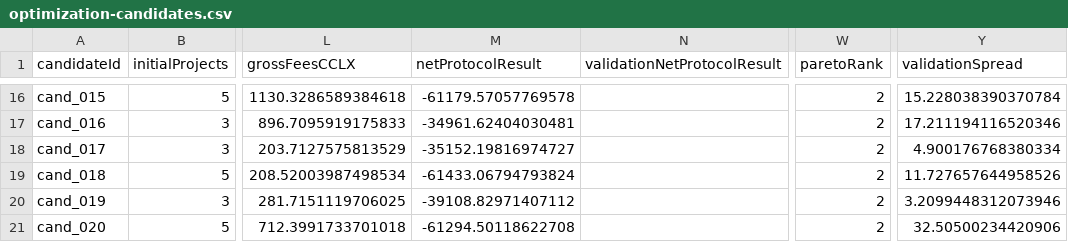
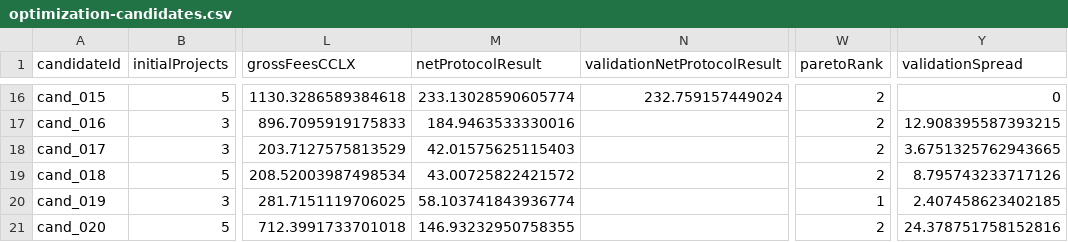
Before and after one commit to MrGesier/CCLX_Economic_Lab, a CSV file: examples/optimization-candidates.csv, drawn as a sheet; only a part is shown, gaps mark what is left out; the diff covers the shown part only; the diff names each change by its address in the sheet, - before the commit and + after, or states it on an @@ line.

```diff
--- a/examples/optimization-candidates.csv
+++ b/examples/optimization-candidates.csv
-M16 (netProtocolResult): -61179.57057769578
+M16 (netProtocolResult): 233.13028590605774
-N16 (validationNetProtocolResult): (empty)
+N16 (validationNetProtocolResult): 232.759157449024
-Y16 (validationSpread): 15.228038390370784
+Y16 (validationSpread): 0
-M17 (netProtocolResult): -34961.62404030481
+M17 (netProtocolResult): 184.9463533330016
-Y17 (validationSpread): 17.211194116520346
+Y17 (validationSpread): 12.908395587393215
-M18 (netProtocolResult): -35152.19816974727
+M18 (netProtocolResult): 42.01575625115403
-Y18 (validationSpread): 4.900176768380334
+Y18 (validationSpread): 3.6751325762943665
-M19 (netProtocolResult): -61433.06794793824
+M19 (netProtocolResult): 43.00725822421572
-Y19 (validationSpread): 11.727657644958526
+Y19 (validationSpread): 8.795743233717126
-M20 (netProtocolResult): -39108.82971407112
+M20 (netProtocolResult): 58.103741843936774
-W20 (paretoRank): 2
+W20 (paretoRank): 1
-Y20 (validationSpread): 3.2099448312073946
+Y20 (validationSpread): 2.407458623402185
-M21 (netProtocolResult): -61294.50118622708
+M21 (netProtocolResult): 146.93232950758355
-Y21 (validationSpread): 32.50500234420906
+Y21 (validationSpread): 24.378751758152816
```
Also changed, not shown: 30 edited cells elsewhere in this file, examples/monte-carlo-pain-zones.csv, 27 other files.
